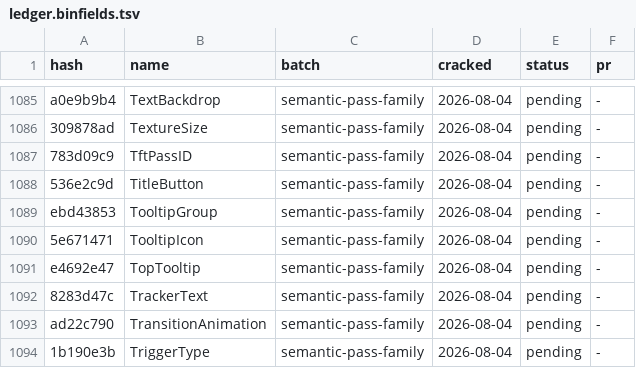
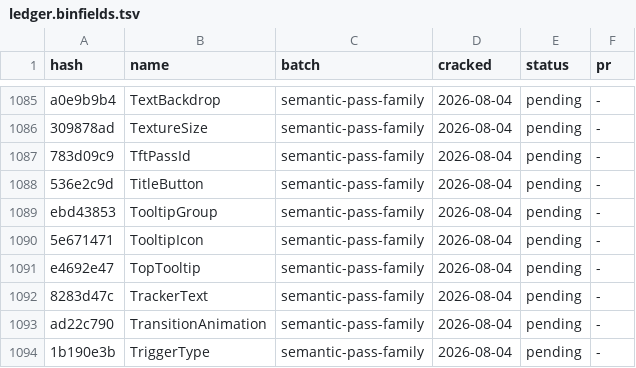
Before and after one commit to LeagueToolkit/lol-meta-classes, a TSV file: hashes/overrides/ledger.binfields.tsv, drawn as a sheet; only a part is shown, gaps mark what is left out.

```diff
--- a/hashes/overrides/ledger.binfields.tsv
+++ b/hashes/overrides/ledger.binfields.tsv
@@ -1086,3 +1086,3 @@ a0e9b9b4	TextBackdrop                                                	semantic-p
 309878ad	TextureSize                                                 	semantic-pass-family          	2026-08-04	pending  	-
-783d09c9	TftPassID                                                   	semantic-pass-family          	2026-08-04	pending  	-
+783d09c9	TftPassId                                                   	semantic-pass-family          	2026-08-04	pending  	-
 536e2c9d	TitleButton                                                 	semantic-pass-family          	2026-08-04	pending  	-
```
Also changed, not shown: hashes/overrides/batches.tsv, 2 other files.
